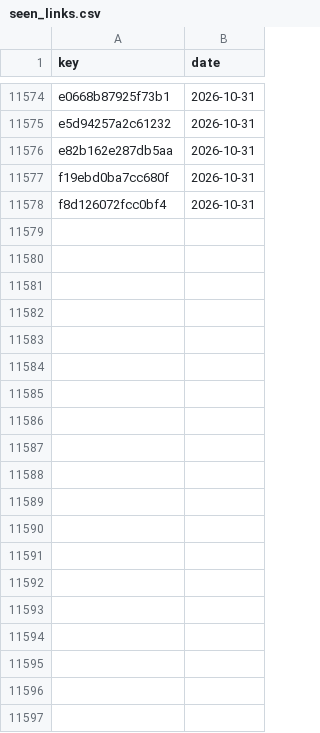
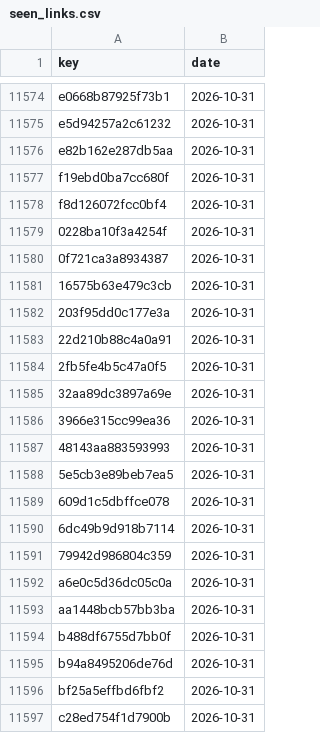
Before and after one commit to numanahmadhere/my-job-alerts, a CSV file: data/seen_links.csv, drawn as a sheet; only a part is shown, gaps mark what is left out; the diff covers the shown part only; the diff names each change by its address in the sheet, - before the commit and + after, or states it on an @@ line.

```diff
--- a/data/seen_links.csv
+++ b/data/seen_links.csv
+row 11579: 0228ba10f3a4254f | 2026-10-31
+row 11580: 0f721ca3a8934387 | 2026-10-31
+row 11581: 16575b63e479c3cb | 2026-10-31
+row 11582: 203f95dd0c177e3a | 2026-10-31
+row 11583: 22d210b88c4a0a91 | 2026-10-31
+row 11584: 2fb5fe4b5c47a0f5 | 2026-10-31
+row 11585: 32aa89dc3897a69e | 2026-10-31
+row 11586: 3966e315cc99ea36 | 2026-10-31
+row 11587: 48143aa883593993 | 2026-10-31
+row 11588: 5e5cb3e89beb7ea5 | 2026-10-31
+row 11589: 609d1c5dbffce078 | 2026-10-31
+row 11590: 6dc49b9d918b7114 | 2026-10-31
+row 11591: 79942d986804c359 | 2026-10-31
+row 11592: a6e0c5d36dc05c0a | 2026-10-31
+row 11593: aa1448bcb57bb3ba | 2026-10-31
+row 11594: b488df6755d7bb0f | 2026-10-31
+row 11595: b94a8495206de76d | 2026-10-31
+row 11596: bf25a5effbd6fbf2 | 2026-10-31
+row 11597: c28ed754f1d7900b | 2026-10-31
```
Also changed, not shown: 44 added rows elsewhere in this file, data/screened.csv, 3 other files.
